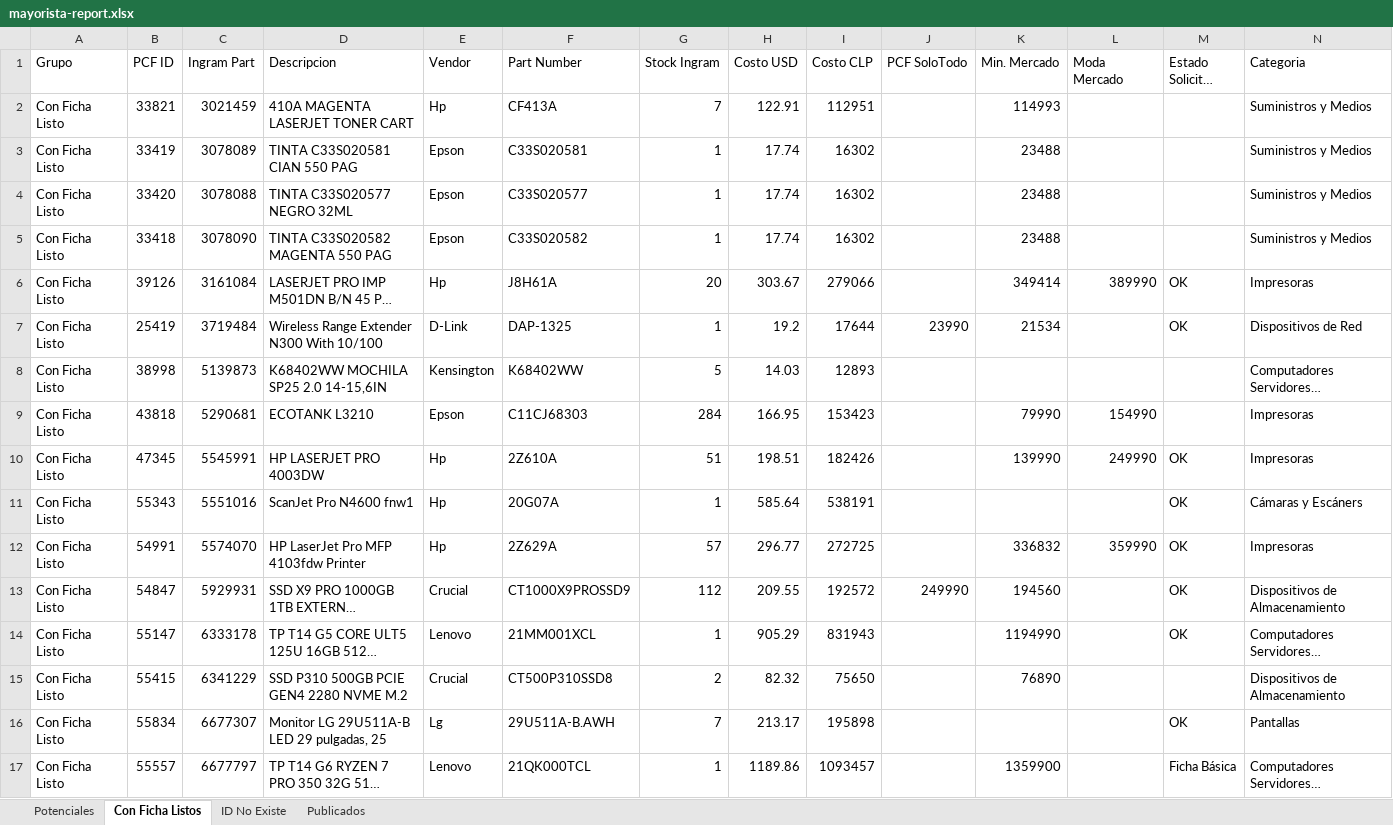
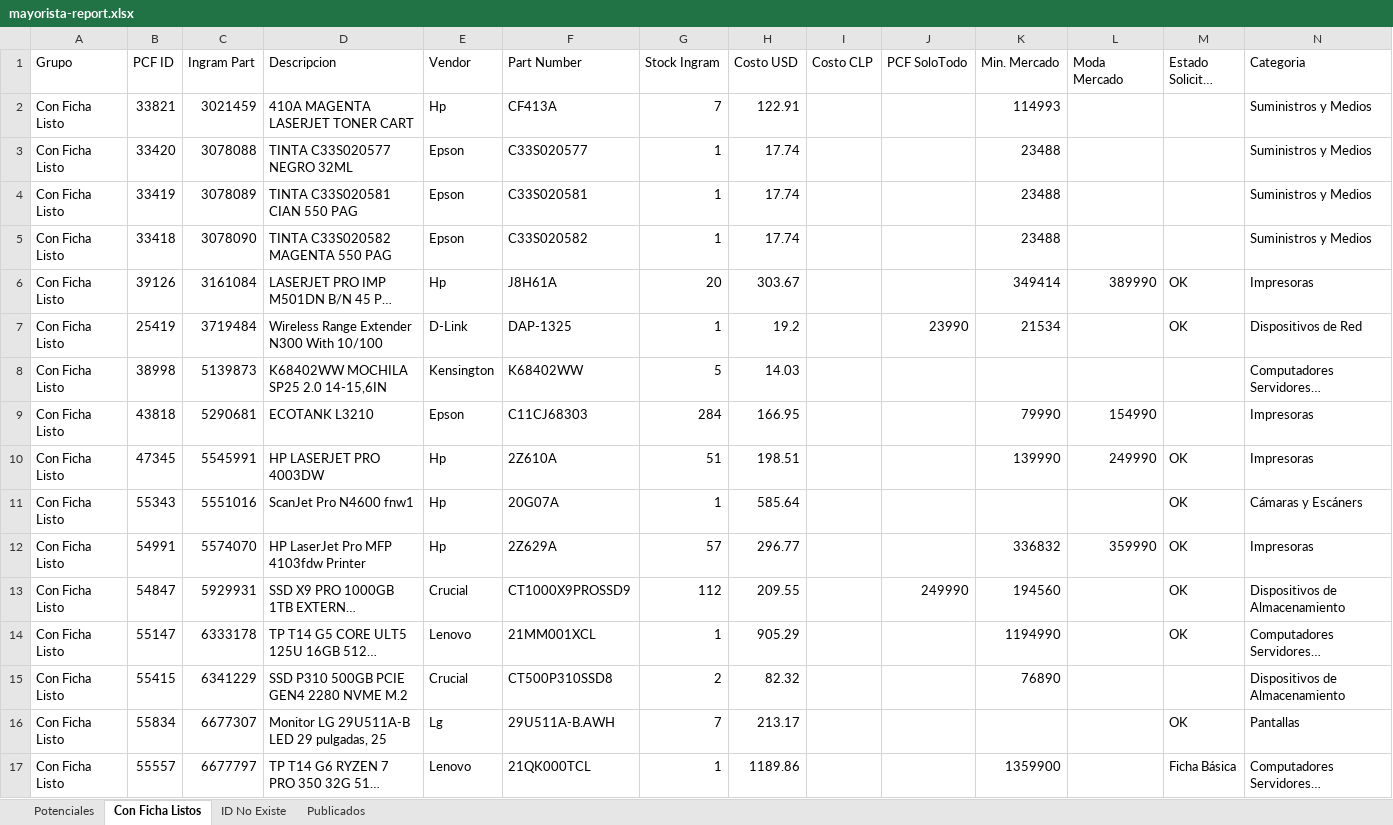
Before and after one commit to aincatoni/pcfactory-monitor-mayoristas, an Excel workbook: mayorista-report.xlsx, sheet Con Ficha Listos, drawn as a sheet; long unchanged cells end in …; values as stored, in another font and other column widths than the file's, no borders; removed rows and columns are numbered as before the commit, all else as after; the diff names each change by its address in the sheet, - before the commit and + after, or states it on an @@ line.

```diff
--- a/mayorista-report.xlsx (sheet Con Ficha Listos)
+++ b/mayorista-report.xlsx (sheet Con Ficha Listos)
-I2 (Costo CLP): 112951
+I2 (Costo CLP): (empty)
-row 3: Con Ficha Listo | 33419 | 3078089 | TINTA C33S020581 CIAN 550 PAG | Epson | C33S020581 | 1 | 17.74 | 16302 |  | 23488 |  |  | Suministros y Medios
-I3 (Costo CLP): 16302
+I3 (Costo CLP): (empty)
+row 4: Con Ficha Listo | 33419 | 3078089 | TINTA C33S020581 CIAN 550 PAG | Epson | C33S020581 | 1 | 17.74 |  |  | 23488 |  |  | Suministros y Medios
-I5 (Costo CLP): 16302
+I5 (Costo CLP): (empty)
-I6 (Costo CLP): 279066
+I6 (Costo CLP): (empty)
-I7 (Costo CLP): 17644
+I7 (Costo CLP): (empty)
-I8 (Costo CLP): 12893
+I8 (Costo CLP): (empty)
-I9 (Costo CLP): 153423
+I9 (Costo CLP): (empty)
-I10 (Costo CLP): 182426
+I10 (Costo CLP): (empty)
-I11 (Costo CLP): 538191
+I11 (Costo CLP): (empty)
-I12 (Costo CLP): 272725
+I12 (Costo CLP): (empty)
-I13 (Costo CLP): 192572
+I13 (Costo CLP): (empty)
-I14 (Costo CLP): 831943
+I14 (Costo CLP): (empty)
-I15 (Costo CLP): 75650
+I15 (Costo CLP): (empty)
-I16 (Costo CLP): 195898
+I16 (Costo CLP): (empty)
-I17 (Costo CLP): 1093457
+I17 (Costo CLP): (empty)
```
Also changed, not shown: sheet Publicados, sheet Potenciales, sheet ID No Existe, 2 other files.
